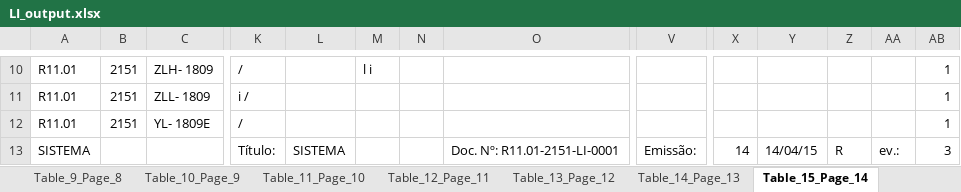
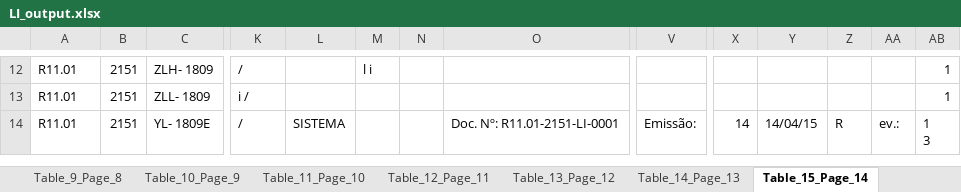
Before and after one commit to jeronimo-mg/PDF_to_sheet, an Excel workbook: LI_output.xlsx, sheet Table_15_Page_14, drawn as a sheet; only a part is shown, gaps mark what is left out; values as stored, in another font and other column widths than the file's, no cell formats; removed rows and columns are numbered as before the commit, all else as after; rows hold the shown columns only; ↵ is a line break in a cell; the diff covers the shown part only; the diff names each change by its address in the sheet, - before the commit and + after, or states it on an @@ line.

```diff
--- a/LI_output.xlsx (sheet Table_15_Page_14)
+++ b/LI_output.xlsx (sheet Table_15_Page_14)
-L14: (empty)
+L14: SISTEMA
-O14: (empty)
+O14: Doc. Nº: R11.01-2151-LI-0001
-V14: (empty)
+V14: Emissão:
-X14: (empty)
+X14: 14
-Y14: (empty)
+Y14: 14/04/15
-Z14: (empty)
+Z14: R
-AA14: (empty)
+AA14: ev.:
-AB14: 1
+AB14: 1 ↵ 3
-row 13: SISTEMA |  |  | Título: | SISTEMA |  |  | Doc. Nº: R11.01-2151-LI-0001 | Emissão: | 14 | 14/04/15 | R | ev.: | 3
```
Also changed, not shown: 2 added rows and 29 edited cells elsewhere in this sheet, sheet Master_Consolidated, sheet Metadata_Page_11, sheet Table_14_Page_13, sheet Table_13_Page_12, sheet Table_11_Page_10, sheet Table_12_Page_11, 9 more sheets, other sheet tabs, cell formats, R11.01-2151-LI-0001_3-1.xlsx, 8 other files.
